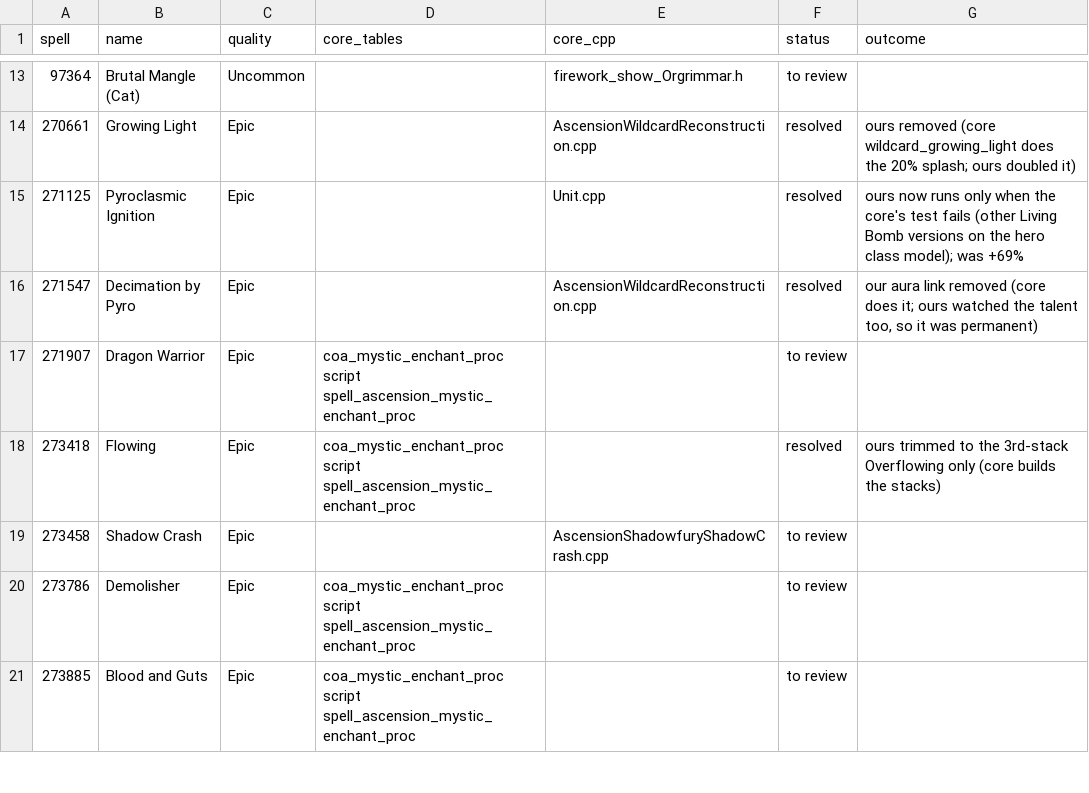
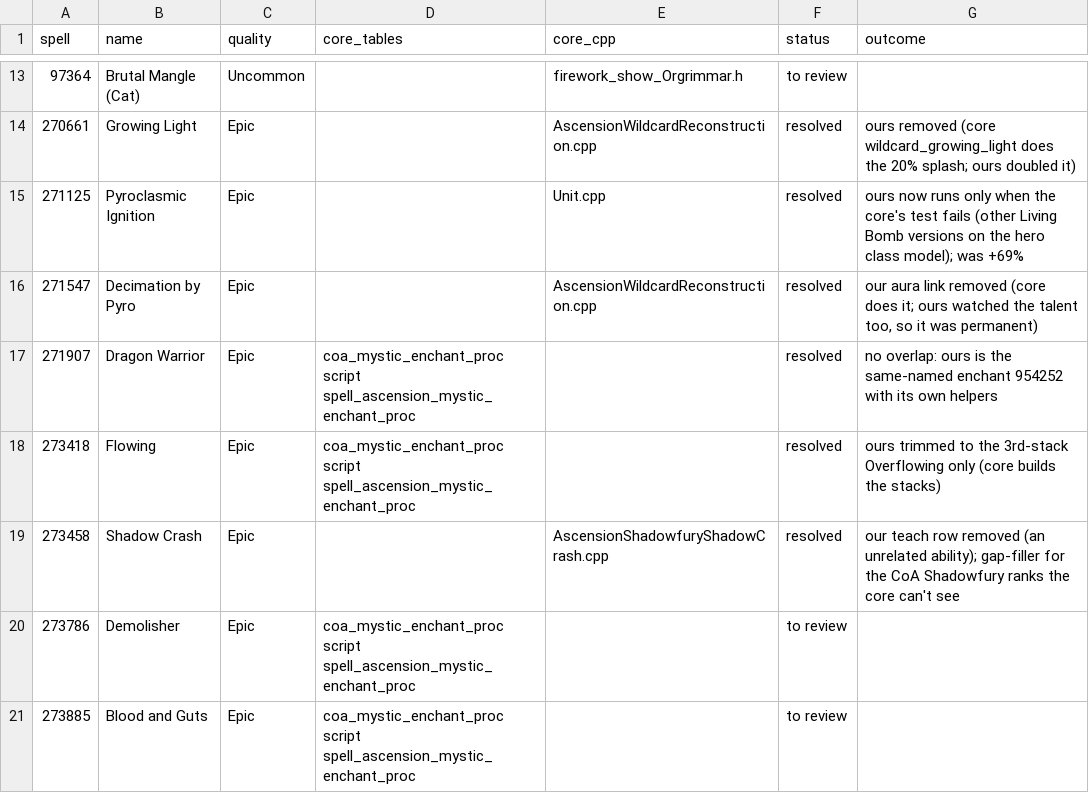
Before and after one commit to JaTynan/coa-wildcard-mystic, a CSV file: enchants/core-overlap-review.csv, drawn as a sheet; only a part is shown, gaps mark what is left out.

```diff
--- a/enchants/core-overlap-review.csv
+++ b/enchants/core-overlap-review.csv
@@ -16,5 +16,5 @@ spell,name,quality,core_tables,core_cpp,status,outcome
 271547,Decimation by Pyro,Epic,,AscensionWildcardReconstruction.cpp,resolved,"our aura link removed (core does it; ours watched the talent too, so it was permanent)"
-271907,Dragon Warrior,Epic,coa_mystic_enchant_proc script spell_ascension_mystic_enchant_proc,,to review,
+271907,Dragon Warrior,Epic,coa_mystic_enchant_proc script spell_ascension_mystic_enchant_proc,,resolved,no overlap: ours is the same-named enchant 954252 with its own helpers
 273418,Flowing,Epic,coa_mystic_enchant_proc script spell_ascension_mystic_enchant_proc,,resolved,ours trimmed to the 3rd-stack Overflowing only (core builds the stacks)
-273458,Shadow Crash,Epic,,AscensionShadowfuryShadowCrash.cpp,to review,
+273458,Shadow Crash,Epic,,AscensionShadowfuryShadowCrash.cpp,resolved,our teach row removed (an unrelated ability); gap-filler for the CoA Shadowfury ranks the core can't see
 273786,Demolisher,Epic,coa_mystic_enchant_proc script spell_ascension_mystic_enchant_proc,,to review,
```
Also changed, not shown: enchants/core-version-gaps.csv, enchants/epic-notes.csv, 5 other files.
